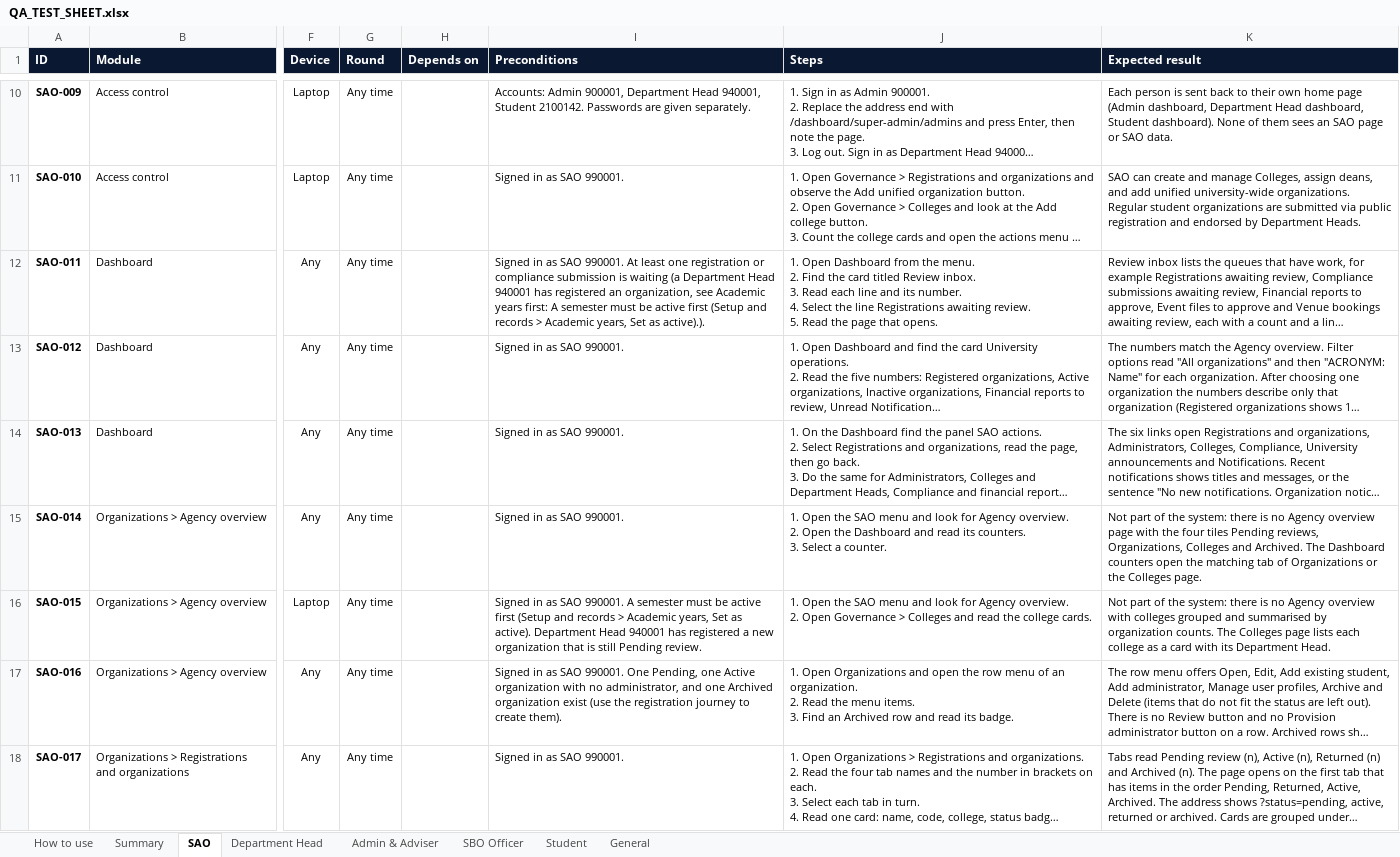
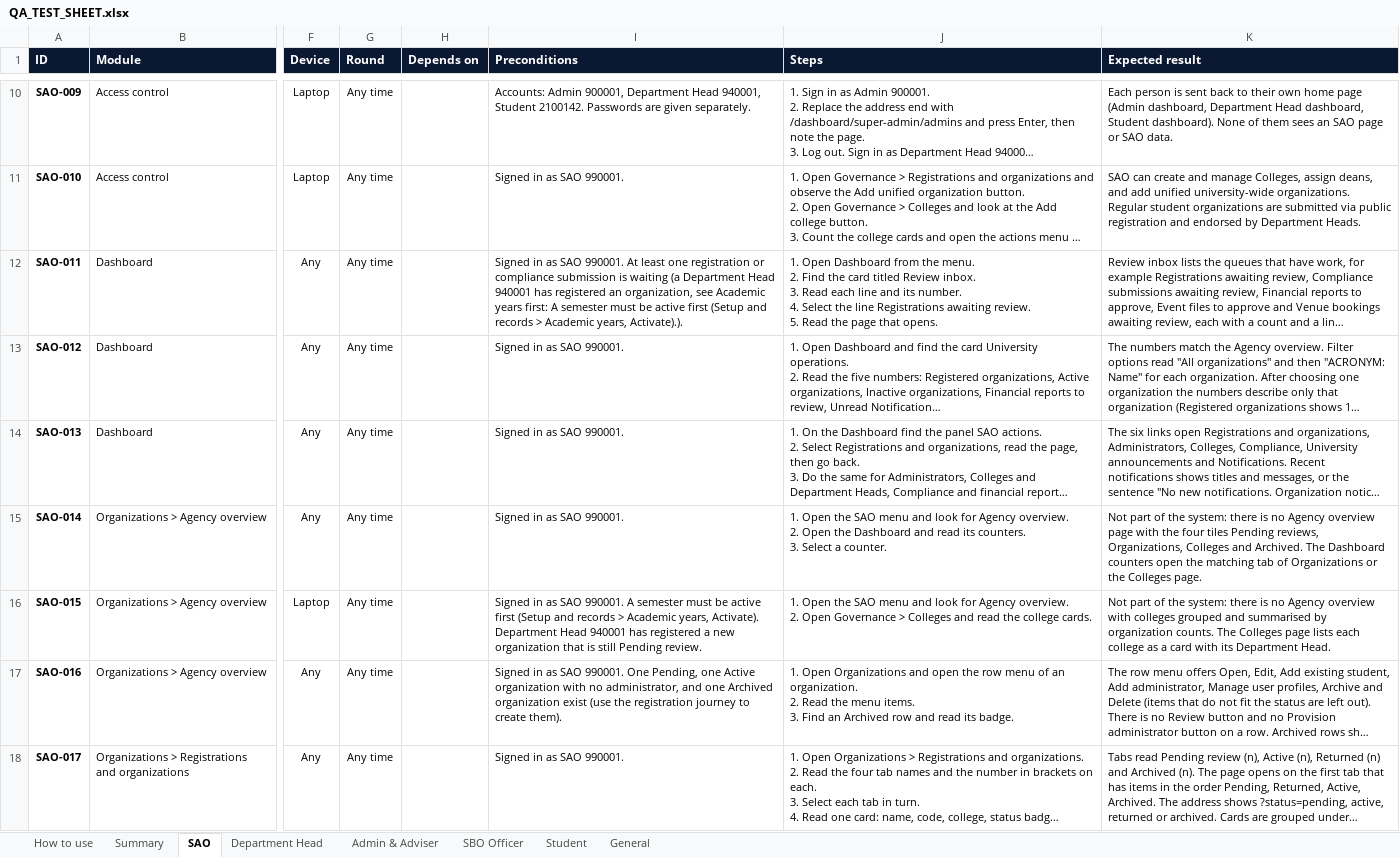
Before and after one commit to prodoc-zen/Hiusa-FULL, an Excel workbook: docs/QA_TEST_SHEET.xlsx, sheet SAO, drawn as a sheet; only a part is shown, gaps mark what is left out; long unchanged cells end in …; values as stored, in another font and other column widths than the file's, no borders; conditional formats not drawn; the diff covers the shown part only; the diff names each change by its address in the sheet, - before the commit and + after, or states it on an @@ line.

```diff
--- a/docs/QA_TEST_SHEET.xlsx (sheet SAO)
+++ b/docs/QA_TEST_SHEET.xlsx (sheet SAO)
-I12 (Preconditions): …Academic years, Set as active).).
+I12 (Preconditions): …Academic years, Activate).).
-I16 (Preconditions): …Academic years, Set as active). Department Head…
+I16 (Preconditions): …Academic years, Activate). Department Head…
```
Also changed, not shown: 19 edited cells elsewhere in this sheet, sheet Department Head, sheet Admin & Adviser, sheet SBO Officer, sheet General, sheet Student, 17 other files.
